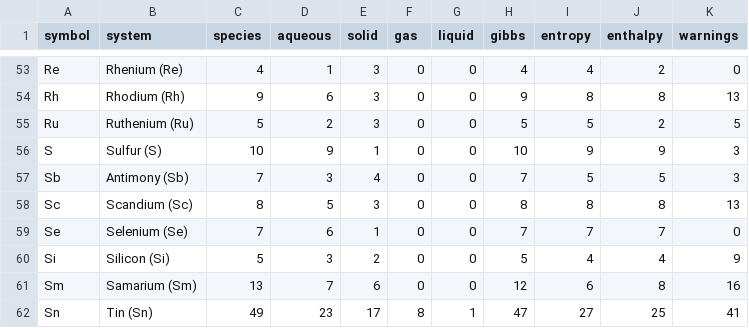
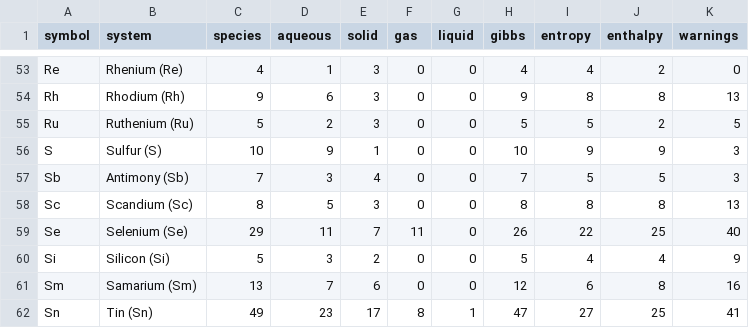
Before and after one commit to FrederikLizakJohansen/pourbase, a CSV file: docs/statistics/per-system-statistics.csv, drawn as a sheet; only a part is shown, gaps mark what is left out.

```diff
--- a/docs/statistics/per-system-statistics.csv
+++ b/docs/statistics/per-system-statistics.csv
@@ -58,3 +58,3 @@ Sb,Antimony (Sb),7,3,4,0,0,7,5,5,3
 Sc,Scandium (Sc),8,5,3,0,0,8,8,8,13
-Se,Selenium (Se),7,6,1,0,0,7,7,7,0
+Se,Selenium (Se),29,11,7,11,0,26,22,25,40
 Si,Silicon (Si),5,3,2,0,0,5,4,4,9
```
Also changed, not shown: docs/validation/pymatgen-crosscheck.csv, 13 other files.
